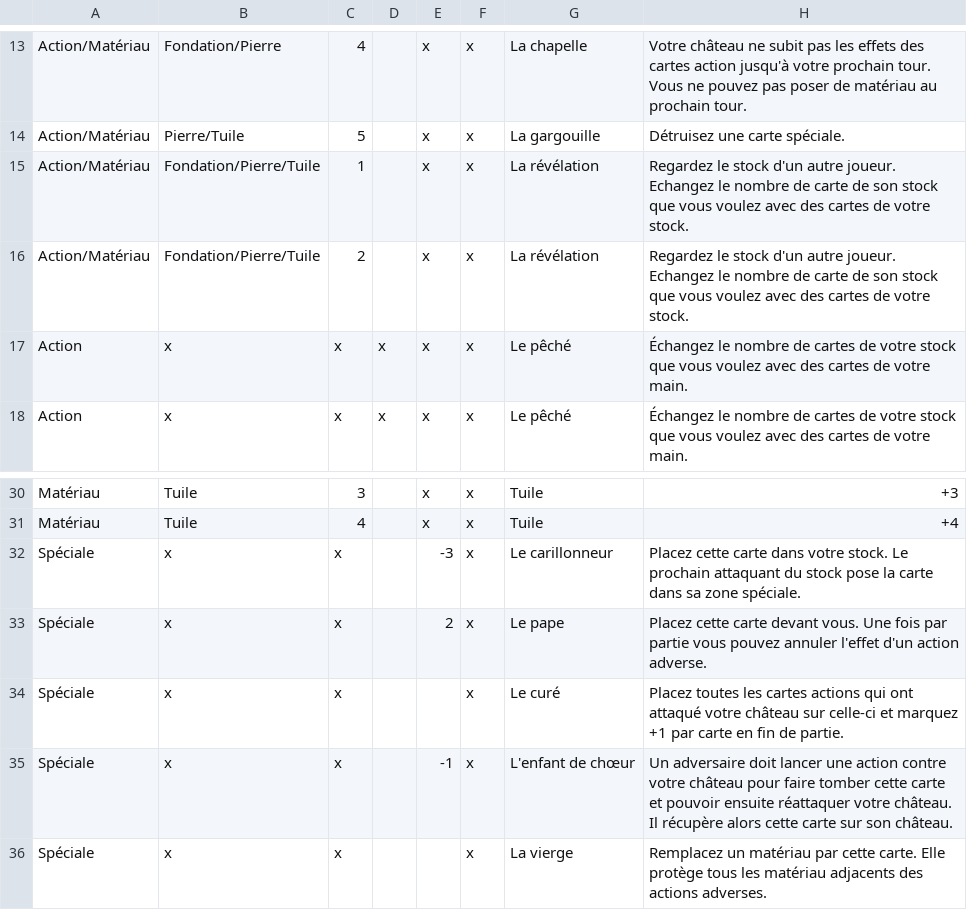
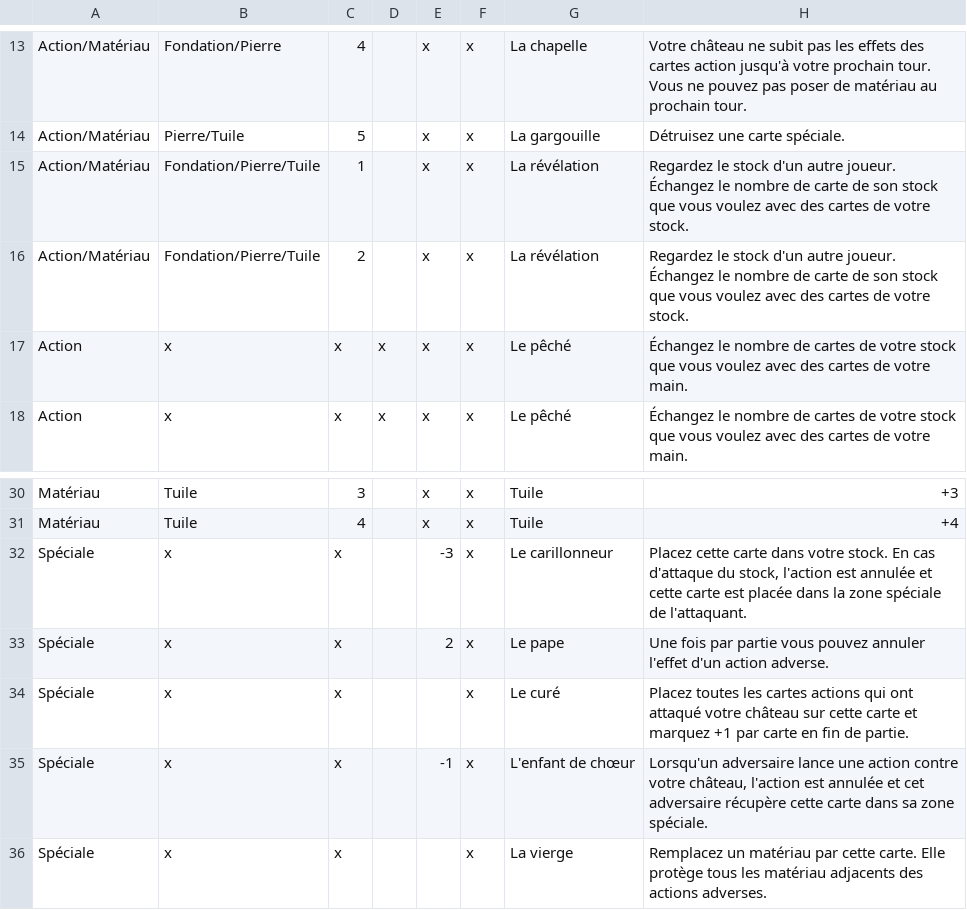
Before and after one commit to celidums/artigiano, a CSV file: ✝ Clergé.csv, drawn as a sheet; only a part is shown, gaps mark what is left out; the diff names each change by its address in the sheet, - before the commit and + after, or states it on an @@ line.

```diff
--- a/✝ Clergé.csv
+++ b/✝ Clergé.csv
-H15:H16: …autre joueur. Echangez le nombre…
+H15:H16: …autre joueur. Échangez le nombre…
-H32: …votre stock. Le prochain attaquant du stock pose la carte dans sa zone spéciale.
+H32: …votre stock. En cas d'attaque du stock, l'action est annulée et cette carte est placée dans la zone spéciale de l'attaquant.
-H33: Placez cette carte devant vous. Une fois…
+H33: Une fois…
-H34: …château sur celle-ci et marquez…
+H34: …château sur cette carte et marquez…
-H35: Un adversaire doit lancer une action contre votre château pour faire tomber cette carte et pouvoir ensuite réattaquer votre château. Il récupère alors cette carte sur son château.
+H35: Lorsqu'un adversaire lance une action contre votre château, l'action est annulée et cet adversaire récupère cette carte dans sa zone spéciale.
```
Also changed, not shown: ⚔ Armée.csv, ⛀ Commerçants.csv.
